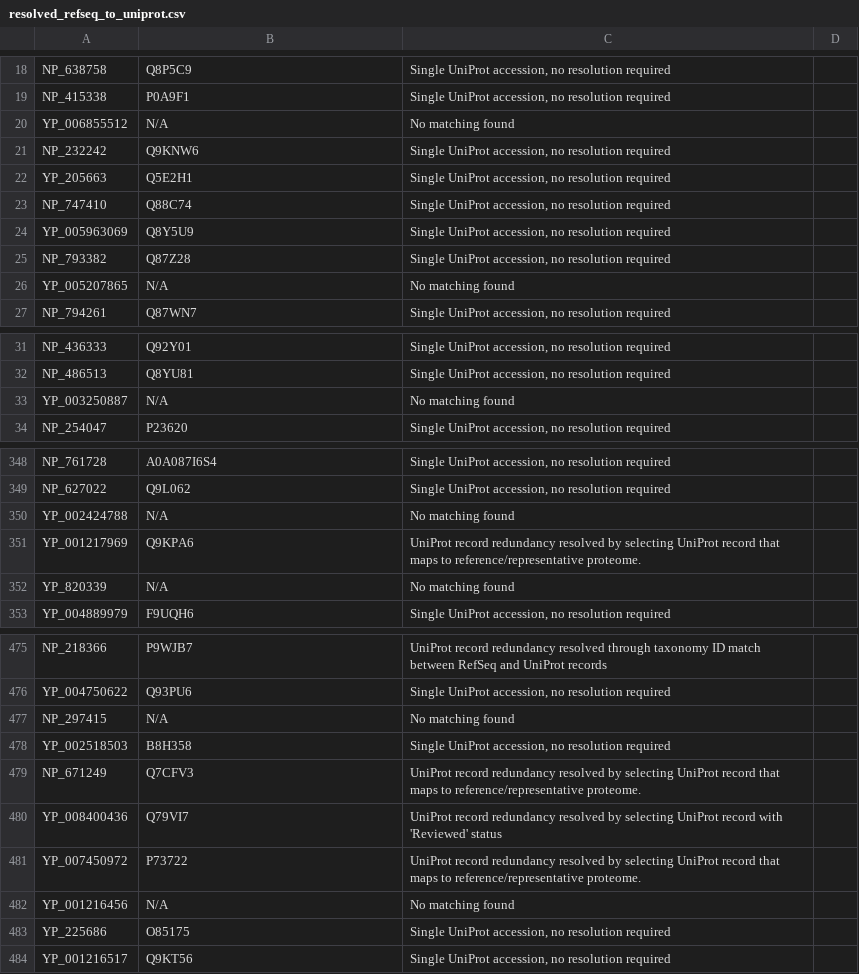
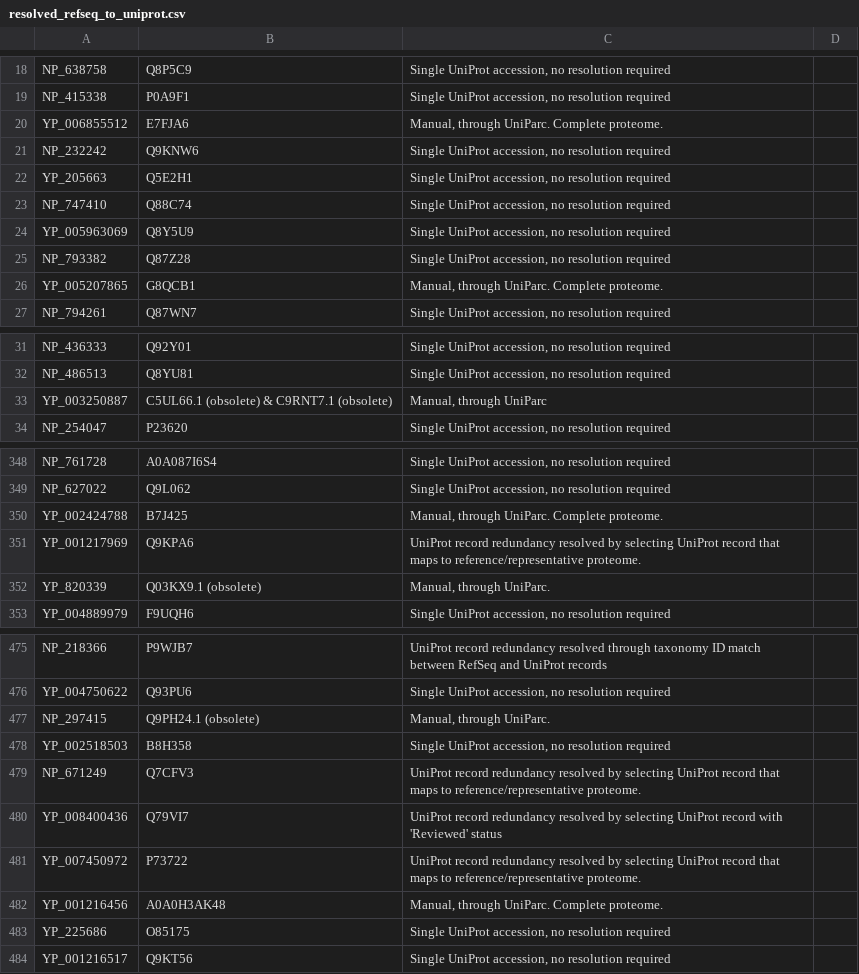
Before and after one commit to ErillLab/collectf, a CSV file: scripts/uniprot_migration/data/resolved_refseq_to_uniprot.csv, drawn as a sheet; only a part is shown, gaps mark what is left out; the diff covers the shown part only.

```diff
--- a/scripts/uniprot_migration/data/resolved_refseq_to_uniprot.csv
+++ b/scripts/uniprot_migration/data/resolved_refseq_to_uniprot.csv
@@ -19,3 +19,3 @@ NP_638758,Q8P5C9,"Single UniProt accession, no resolution required"
 NP_415338,P0A9F1,"Single UniProt accession, no resolution required"
-YP_006855512,N/A,No matching found
+YP_006855512,E7FJA6,"Manual, through UniParc. Complete proteome."
 NP_232242,Q9KNW6,"Single UniProt accession, no resolution required"
@@ -25,3 +25,3 @@ YP_005963069,Q8Y5U9,"Single UniProt accession, no resolution required"
 NP_793382,Q87Z28,"Single UniProt accession, no resolution required"
-YP_005207865,N/A,No matching found
+YP_005207865,G8QCB1,"Manual, through UniParc. Complete proteome."
 NP_794261,Q87WN7,"Single UniProt accession, no resolution required"
@@ -32,3 +32,3 @@ NP_436333,Q92Y01,"Single UniProt accession, no resolution required"
 NP_486513,Q8YU81,"Single UniProt accession, no resolution required"
-YP_003250887,N/A,No matching found
+YP_003250887,C5UL66.1 (obsolete) & C9RNT7.1 (obsolete),"Manual, through UniParc"
 NP_254047,P23620,"Single UniProt accession, no resolution required"
@@ -349,5 +349,5 @@ NP_761728,A0A087I6S4,"Single UniProt accession, no resolution required"
 NP_627022,Q9L062,"Single UniProt accession, no resolution required"
-YP_002424788,N/A,No matching found
+YP_002424788,B7J425,"Manual, through UniParc. Complete proteome."
 YP_001217969,Q9KPA6, UniProt record redundancy resolved by selecting UniProt record that maps to reference/representative proteome.
-YP_820339,N/A,No matching found
+YP_820339,Q03KX9.1 (obsolete),"Manual, through UniParc."
 YP_004889979,F9UQH6,"Single UniProt accession, no resolution required"
@@ -476,3 +476,3 @@ NP_218366,P9WJB7,UniProt record redundancy resolved through taxonomy ID match be
 YP_004750622,Q93PU6,"Single UniProt accession, no resolution required"
-NP_297415,N/A,No matching found
+NP_297415,Q9PH24.1 (obsolete),"Manual, through UniParc."
 YP_002518503,B8H358,"Single UniProt accession, no resolution required"
@@ -481,3 +481,3 @@ YP_008400436,Q79VI7,UniProt record redundancy resolved by selecting UniProt reco
 YP_007450972,P73722, UniProt record redundancy resolved by selecting UniProt record that maps to reference/representative proteome.
-YP_001216456,N/A,No matching found
+YP_001216456,A0A0H3AK48,"Manual, through UniParc. Complete proteome."
 YP_225686,O85175,"Single UniProt accession, no resolution required"
```
Also changed, not shown: 59 edited cells elsewhere in this file.
